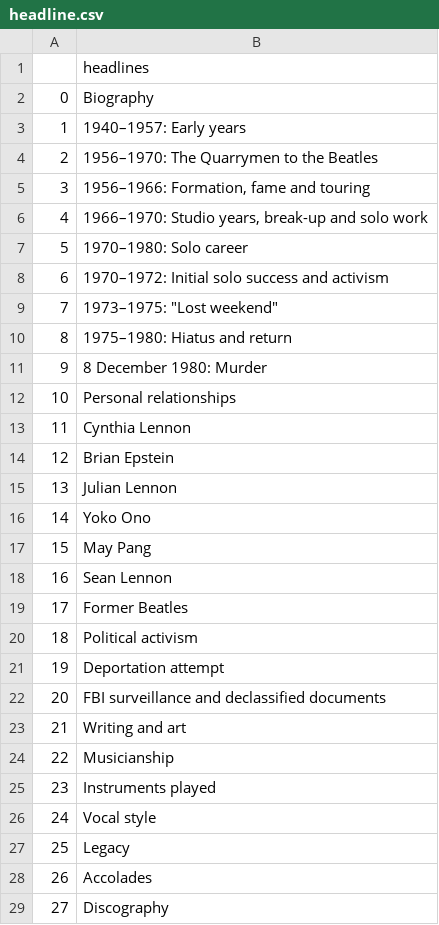
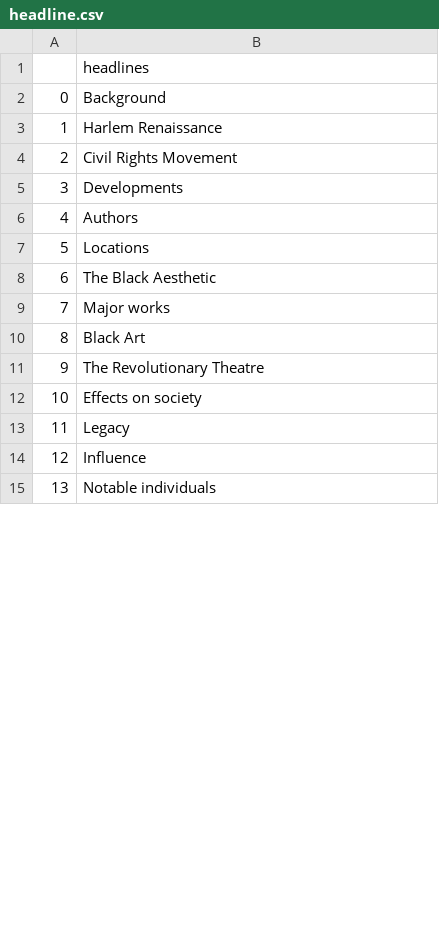
Before and after one commit to paxounum/python_class_assignments, a CSV file: week_06/headline.csv, drawn as a sheet; only a part is shown; removed rows and columns are numbered as before the commit, all else as after; the diff covers the shown part only; the diff names each change by its address in the sheet, - before the commit and + after, or states it on an @@ line.

Commit message:
Assign 5 Attempt

```diff
--- a/week_06/headline.csv
+++ b/week_06/headline.csv
-B2: Biography
+B2: Background
-B3: 1940–1957: Early years
+B3: Harlem Renaissance
-B4: 1956–1970: The Quarrymen to the Beatles
+B4: Civil Rights Movement
-B5: 1956–1966: Formation, fame and touring
+B5: Developments
-B6: 1966–1970: Studio years, break-up and solo work
+B6: Authors
-B7: 1970–1980: Solo career
+B7: Locations
-B8: 1970–1972: Initial solo success and activism
+B8: The Black Aesthetic
-B9: 1973–1975: "Lost weekend"
+B9: Major works
-B10: 1975–1980: Hiatus and return
+B10: Black Art
-B11: 8 December 1980: Murder
+B11: The Revolutionary Theatre
-B12: Personal relationships
+B12: Effects on society
-row 13: 11 | Cynthia Lennon
-row 14: 12 | Brian Epstein
-row 15: 13 | Julian Lennon
-row 16: 14 | Yoko Ono
-row 17: 15 | May Pang
-row 18: 16 | Sean Lennon
-row 19: 17 | Former Beatles
-row 20: 18 | Political activism
-row 21: 19 | Deportation attempt
-row 22: 20 | FBI surveillance and declassified documents
-row 23: 21 | Writing and art
-row 24: 22 | Musicianship
-row 25: 23 | Instruments played
-row 26: 24 | Vocal style
@@ column A renumbered from row 13 down @@
-B14: Accolades
+B14: Influence
-B15: Discography
+B15: Notable individuals
```
Also changed, not shown: 9 removed rows and 1 edited cell elsewhere in this file, 3 other files.
